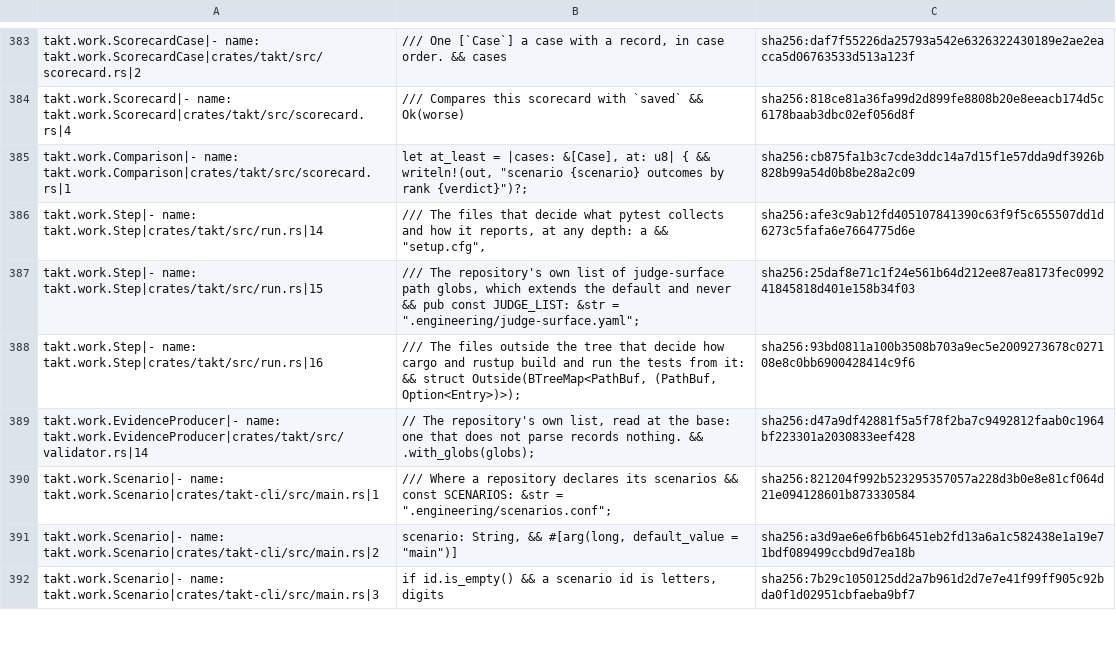
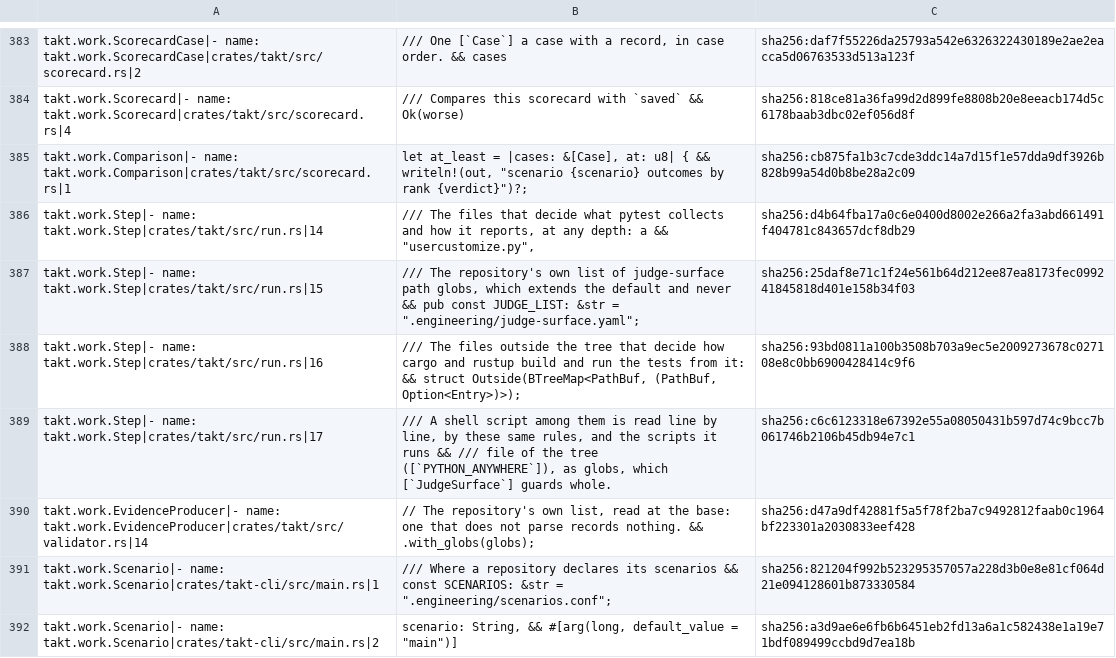
Before and after one commit to beyond10x/takt, a TSV file: ess/domains/takt.citations.tsv, drawn as a sheet; only a part is shown, gaps mark what is left out; the shorter side is filled out with more unchanged rows.

```diff
--- a/ess/domains/takt.citations.tsv
+++ b/ess/domains/takt.citations.tsv
@@ -397,5 +397,6 @@ takt.work.Scorecard|- name: takt.work.Scorecard|crates/takt/src/scorecard.rs|4	/
 takt.work.Comparison|- name: takt.work.Comparison|crates/takt/src/scorecard.rs|1	let at_least = |cases: &[Case], at: u8| { && writeln!(out, "scenario {scenario}  outcomes by rank  {verdict}")?;	sha256:cb875fa1b3c7cde3ddc14a7d15f1e57dda9df3926b828b99a54d0b8be28a2c09
-takt.work.Step|- name: takt.work.Step|crates/takt/src/run.rs|14	/// The files that decide what pytest collects and how it reports, at any depth: a && "setup.cfg",	sha256:afe3c9ab12fd405107841390c63f9f5c655507dd1d6273c5fafa6e7664775d6e
+takt.work.Step|- name: takt.work.Step|crates/takt/src/run.rs|14	/// The files that decide what pytest collects and how it reports, at any depth: a && "usercustomize.py",	sha256:d4b64fba17a0c6e0400d8002e266a2fa3abd661491f404781c843657dcf8db29
 takt.work.Step|- name: takt.work.Step|crates/takt/src/run.rs|15	/// The repository's own list of judge-surface path globs, which extends the default and never && pub const JUDGE_LIST: &str = ".engineering/judge-surface.yaml";	sha256:25daf8e71c1f24e561b64d212ee87ea8173fec099241845818d401e158b34f03
 takt.work.Step|- name: takt.work.Step|crates/takt/src/run.rs|16	/// The files outside the tree that decide how cargo and rustup build and run the tests from it: && struct Outside(BTreeMap<PathBuf, (PathBuf, Option<Entry>)>);	sha256:93bd0811a100b3508b703a9ec5e2009273678c027108e8c0bb6900428414c9f6
+takt.work.Step|- name: takt.work.Step|crates/takt/src/run.rs|17	/// A shell script among them is read line by line, by these same rules, and the scripts it runs && /// file of the tree ([`PYTHON_ANYWHERE`]), as globs, which [`JudgeSurface`] guards whole.	sha256:c6c6123318e67392e55a08050431b597d74c9bcc7b061746b2106b45db94e7c1
 takt.work.EvidenceProducer|- name: takt.work.EvidenceProducer|crates/takt/src/validator.rs|14	// The repository's own list, read at the base: one that does not parse records nothing. && .with_globs(globs);	sha256:d47a9df42881f5a5f78f2ba7c9492812faab0c1964bf223301a2030833eef428
```
Also changed, not shown: 4 other files.
